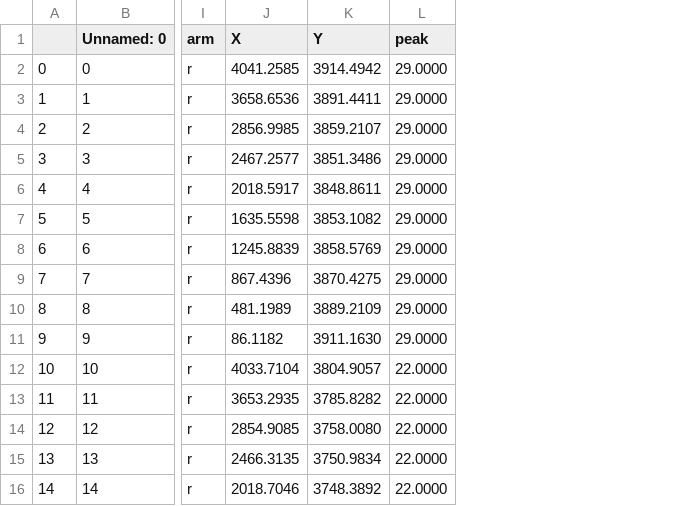
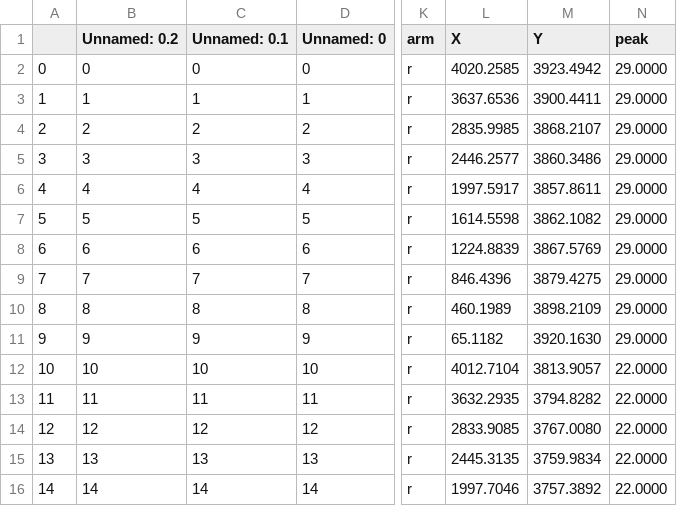
Before and after one commit to Subaru-PFS/dev_sps_analysis, a CSV file: notebooks/optical/peakList/SM3_LAM_R3_Krypton_peakList.csv, drawn as a sheet; only a part is shown, gaps mark what is left out; addresses are those after the commit; the diff covers the shown part only; the diff names each change by its address in the sheet, - before the commit and + after, or states it on an @@ line.

Commit message:
updated Kr list after R3 alignment

```diff
--- a/notebooks/optical/peakList/SM3_LAM_R3_Krypton_peakList.csv
+++ b/notebooks/optical/peakList/SM3_LAM_R3_Krypton_peakList.csv
+column B (Unnamed: 0.2), rows 2-16: 0 | 1 | 2 | 3 | 4 | 5 | 6 | 7 | 8 | 9 | 10 | 11 | 12 | 13 | 14
+column C (Unnamed: 0.1), rows 2-16: 0 | 1 | 2 | 3 | 4 | 5 | 6 | 7 | 8 | 9 | 10 | 11 | 12 | 13 | 14
-L2 (X): 4041.2585
+L2 (X): 4020.2585
-M2 (Y): 3914.4942
+M2 (Y): 3923.4942
-L3 (X): 3658.6536
+L3 (X): 3637.6536
-M3 (Y): 3891.4411
+M3 (Y): 3900.4411
-L4 (X): 2856.9985
+L4 (X): 2835.9985
-M4 (Y): 3859.2107
+M4 (Y): 3868.2107
-L5 (X): 2467.2577
+L5 (X): 2446.2577
-M5 (Y): 3851.3486
+M5 (Y): 3860.3486
-L6 (X): 2018.5917
+L6 (X): 1997.5917
-M6 (Y): 3848.8611
+M6 (Y): 3857.8611
-L7 (X): 1635.5598
+L7 (X): 1614.5598
-M7 (Y): 3853.1082
+M7 (Y): 3862.1082
-L8 (X): 1245.8839
+L8 (X): 1224.8839
-M8 (Y): 3858.5769
+M8 (Y): 3867.5769
-L9 (X): 867.4396
+L9 (X): 846.4396
-M9 (Y): 3870.4275
+M9 (Y): 3879.4275
-L10 (X): 481.1989
+L10 (X): 460.1989
-M10 (Y): 3889.2109
+M10 (Y): 3898.2109
-L11 (X): 86.1182
+L11 (X): 65.1182
-M11 (Y): 3911.1630
+M11 (Y): 3920.1630
-L12 (X): 4033.7104
+L12 (X): 4012.7104
-M12 (Y): 3804.9057
+M12 (Y): 3813.9057
-L13 (X): 3653.2935
+L13 (X): 3632.2935
-M13 (Y): 3785.8282
+M13 (Y): 3794.8282
-L14 (X): 2854.9085
+L14 (X): 2833.9085
-M14 (Y): 3758.0080
+M14 (Y): 3767.0080
-L15 (X): 2466.3135
+L15 (X): 2445.3135
-M15 (Y): 3750.9834
+M15 (Y): 3759.9834
-L16 (X): 2018.7046
+L16 (X): 1997.7046
-M16 (Y): 3748.3892
+M16 (Y): 3757.3892
```
Also changed, not shown: 30 edited cells elsewhere in this file.
